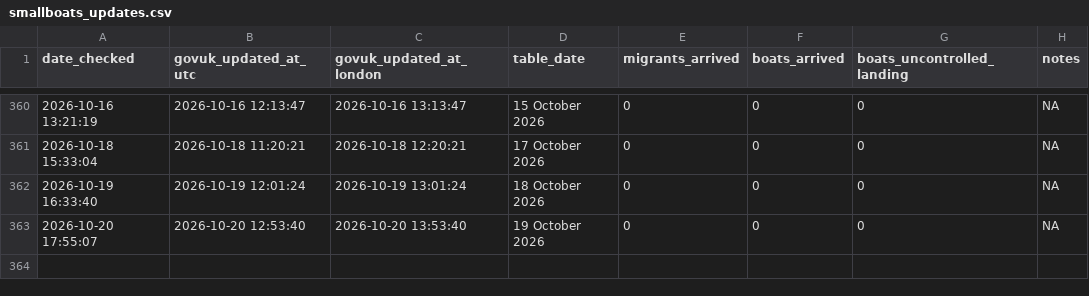
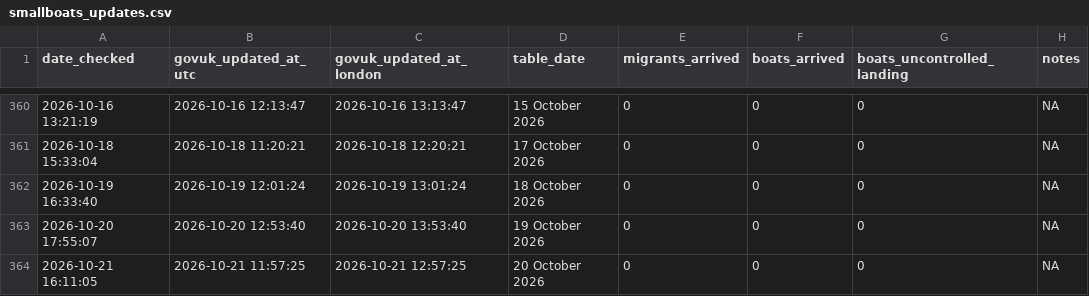
Before and after one commit to apuravbhatiya/smallboats-timestamp-tracker, a CSV file: smallboats_updates.csv, drawn as a sheet; only a part is shown, gaps mark what is left out.

```diff
--- a/smallboats_updates.csv
+++ b/smallboats_updates.csv
@@ -363 +363,2 @@ date_checked,govuk_updated_at_utc,govuk_updated_at_london,table_date,migrants_ar
 "2026-10-20 17:55:07","2026-10-20 12:53:40","2026-10-20 13:53:40","19 October 2026",0,0,0,NA
+"2026-10-21 16:11:05","2026-10-21 11:57:25","2026-10-21 12:57:25","20 October 2026",0,0,0,NA
```
